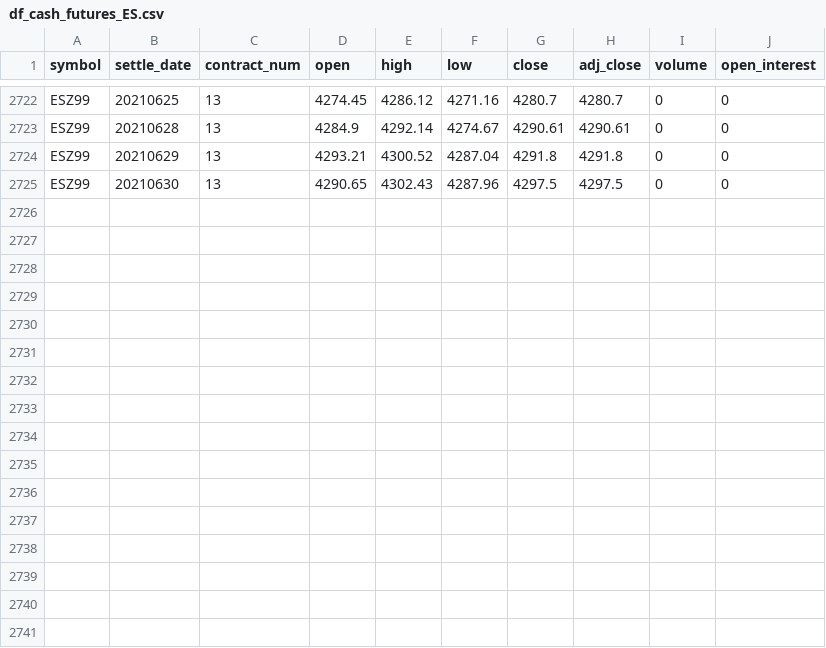
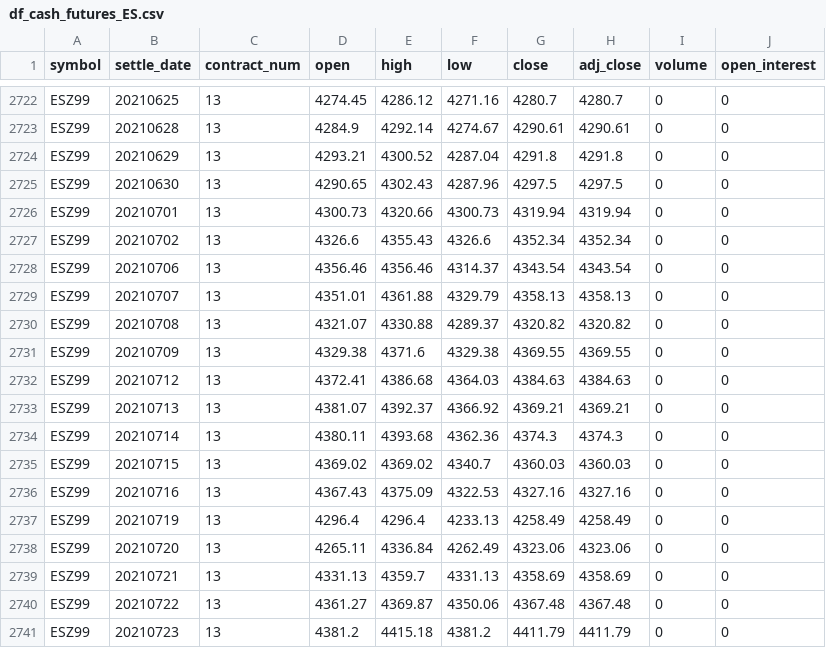
Before and after one commit to bgithub1/volgrid, a CSV file: volgrid/df_cash_futures_ES.csv, drawn as a sheet; only a part is shown, gaps mark what is left out.

```diff
--- a/volgrid/df_cash_futures_ES.csv
+++ b/volgrid/df_cash_futures_ES.csv
@@ -2725 +2725,17 @@ ESZ99,20210629,13,4293.21,4300.52,4287.04,4291.8,4291.8,0,0
 ESZ99,20210630,13,4290.65,4302.43,4287.96,4297.5,4297.5,0,0
+ESZ99,20210701,13,4300.73,4320.66,4300.73,4319.94,4319.94,0,0
+ESZ99,20210702,13,4326.6,4355.43,4326.6,4352.34,4352.34,0,0
+ESZ99,20210706,13,4356.46,4356.46,4314.37,4343.54,4343.54,0,0
+ESZ99,20210707,13,4351.01,4361.88,4329.79,4358.13,4358.13,0,0
+ESZ99,20210708,13,4321.07,4330.88,4289.37,4320.82,4320.82,0,0
+ESZ99,20210709,13,4329.38,4371.6,4329.38,4369.55,4369.55,0,0
+ESZ99,20210712,13,4372.41,4386.68,4364.03,4384.63,4384.63,0,0
+ESZ99,20210713,13,4381.07,4392.37,4366.92,4369.21,4369.21,0,0
+ESZ99,20210714,13,4380.11,4393.68,4362.36,4374.3,4374.3,0,0
+ESZ99,20210715,13,4369.02,4369.02,4340.7,4360.03,4360.03,0,0
+ESZ99,20210716,13,4367.43,4375.09,4322.53,4327.16,4327.16,0,0
+ESZ99,20210719,13,4296.4,4296.4,4233.13,4258.49,4258.49,0,0
+ESZ99,20210720,13,4265.11,4336.84,4262.49,4323.06,4323.06,0,0
+ESZ99,20210721,13,4331.13,4359.7,4331.13,4358.69,4358.69,0,0
+ESZ99,20210722,13,4361.27,4369.87,4350.06,4367.48,4367.48,0,0
+ESZ99,20210723,13,4381.2,4415.18,4381.2,4411.79,4411.79,0,0
```
Also changed, not shown: volgrid/df_cash_futures_CL.csv, volgrid/df_cash_futures_NG.csv, 6 other files.
